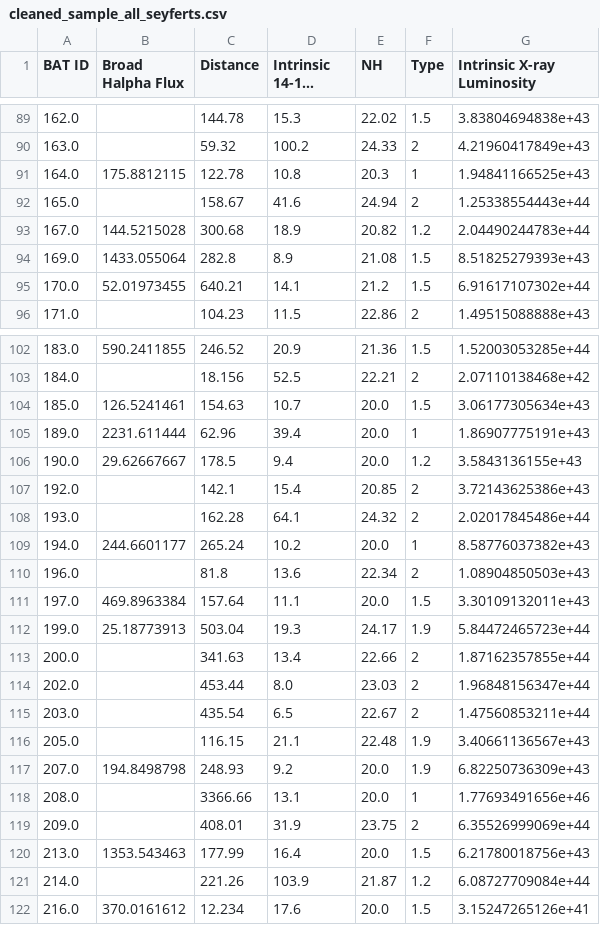
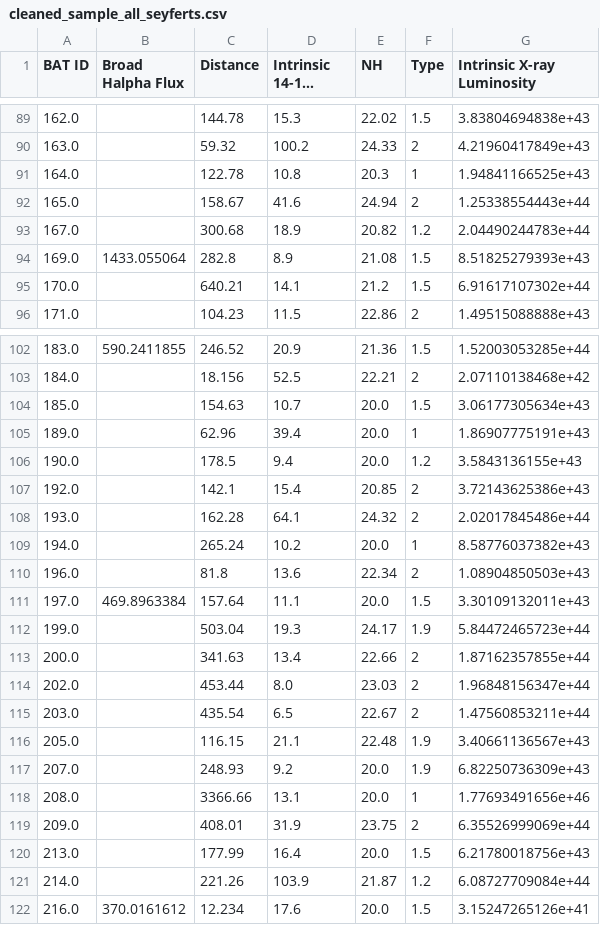
Before and after one commit to ttshimiz/bass-sy1_9-obscuration, a CSV file: data/cleaned_sample_all_seyferts.csv, drawn as a sheet; only a part is shown, gaps mark what is left out; long unchanged cells end in …; the diff covers the shown part only; the diff names each change by its address in the sheet, - before the commit and + after, or states it on an @@ line.

Commit message:
update 2/23/17
1. Redefine sample to only include sources with quality = 1 or 2
2. Update all figures
3. Go back to aastex 6.0
4. Look through spectra
5. New text in paper highlighting all of this, finish Results section.

```diff
--- a/data/cleaned_sample_all_seyferts.csv
+++ b/data/cleaned_sample_all_seyferts.csv
-B91 (Broad Halpha Flux): 175.8812115
+B91 (Broad Halpha Flux): (empty)
-B93 (Broad Halpha Flux): 144.5215028
+B93 (Broad Halpha Flux): (empty)
-B95 (Broad Halpha Flux): 52.01973455
+B95 (Broad Halpha Flux): (empty)
-B104 (Broad Halpha Flux): 126.5241461
+B104 (Broad Halpha Flux): (empty)
-B105 (Broad Halpha Flux): 2231.611444
+B105 (Broad Halpha Flux): (empty)
-B106 (Broad Halpha Flux): 29.62667667
+B106 (Broad Halpha Flux): (empty)
-B109 (Broad Halpha Flux): 244.6601177
+B109 (Broad Halpha Flux): (empty)
-B112 (Broad Halpha Flux): 25.18773913
+B112 (Broad Halpha Flux): (empty)
-B117 (Broad Halpha Flux): 194.8498798
+B117 (Broad Halpha Flux): (empty)
-B120 (Broad Halpha Flux): 1353.543463
+B120 (Broad Halpha Flux): (empty)
```
Also changed, not shown: 58 edited cells elsewhere in this file, data/all_type1_9s.csv, 14 other files.
